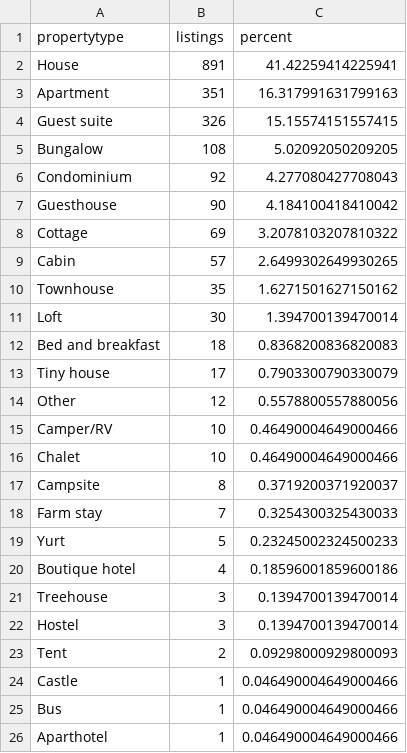
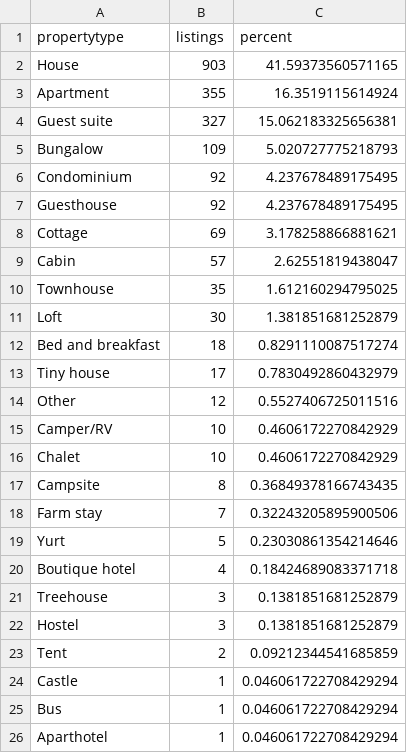
Before and after one commit to waghrayrashi/airbnb_analysis, a CSV file: static/data/rw_listings_by_propertytype.csv, drawn as a sheet.

```diff
--- a/static/data/rw_listings_by_propertytype.csv
+++ b/static/data/rw_listings_by_propertytype.csv
@@ -1,26 +1,26 @@
 propertytype,listings,percent
-House,891,41.42259414225941
-Apartment,351,16.317991631799163
-Guest suite,326,15.15574151557415
-Bungalow,108,5.02092050209205
-Condominium,92,4.277080427708043
-Guesthouse,90,4.184100418410042
-Cottage,69,3.2078103207810322
-Cabin,57,2.6499302649930265
-Townhouse,35,1.6271501627150162
-Loft,30,1.394700139470014
-Bed and breakfast,18,0.8368200836820083
-Tiny house,17,0.7903300790330079
-Other,12,0.5578800557880056
-Camper/RV,10,0.46490004649000466
-Chalet,10,0.46490004649000466
-Campsite,8,0.3719200371920037
-Farm stay,7,0.3254300325430033
-Yurt,5,0.23245002324500233
-Boutique hotel,4,0.18596001859600186
-Treehouse,3,0.1394700139470014
-Hostel,3,0.1394700139470014
-Tent,2,0.09298000929800093
-Castle,1,0.046490004649000466
-Bus,1,0.046490004649000466
-Aparthotel,1,0.046490004649000466
+House,903,41.59373560571165
+Apartment,355,16.3519115614924
+Guest suite,327,15.062183325656381
+Bungalow,109,5.020727775218793
+Condominium,92,4.237678489175495
+Guesthouse,92,4.237678489175495
+Cottage,69,3.178258866881621
+Cabin,57,2.62551819438047
+Townhouse,35,1.612160294795025
+Loft,30,1.381851681252879
+Bed and breakfast,18,0.8291110087517274
+Tiny house,17,0.7830492860432979
+Other,12,0.5527406725011516
+Camper/RV,10,0.4606172270842929
+Chalet,10,0.4606172270842929
+Campsite,8,0.36849378166743435
+Farm stay,7,0.32243205895900506
+Yurt,5,0.23030861354214646
+Boutique hotel,4,0.18424689083371718
+Treehouse,3,0.1381851681252879
+Hostel,3,0.1381851681252879
+Tent,2,0.09212344541685859
+Castle,1,0.046061722708429294
+Bus,1,0.046061722708429294
+Aparthotel,1,0.046061722708429294
```
Also changed, not shown: static/data/rw_hoodprices.csv, static/data/rw_hoodratings.csv, 11 other files.
